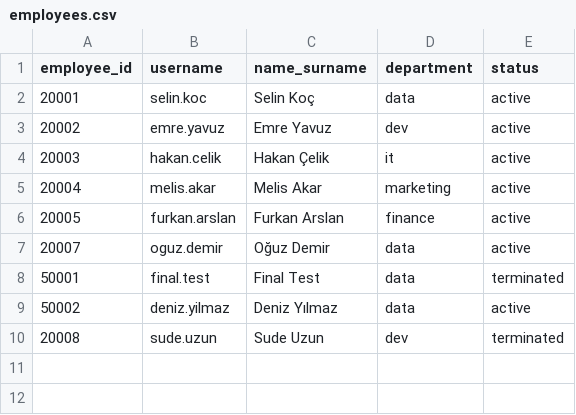
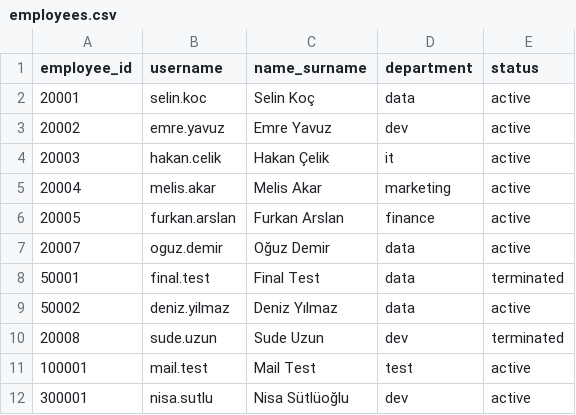
Before and after one commit to dr-mrt/cmpe341-employee-lifecycle-CSV-sync, a CSV file: employees.csv, drawn as a sheet; the diff names each change by its address in the sheet, - before the commit and + after, or states it on an @@ line.

```diff
--- a/employees.csv
+++ b/employees.csv
+row 11: 100001 | mail.test | Mail Test | test | active
+row 12: 300001 | nisa.sutlu | Nisa Sütlüoğlu | dev | active
```
Also changed, not shown: 1 other file.
